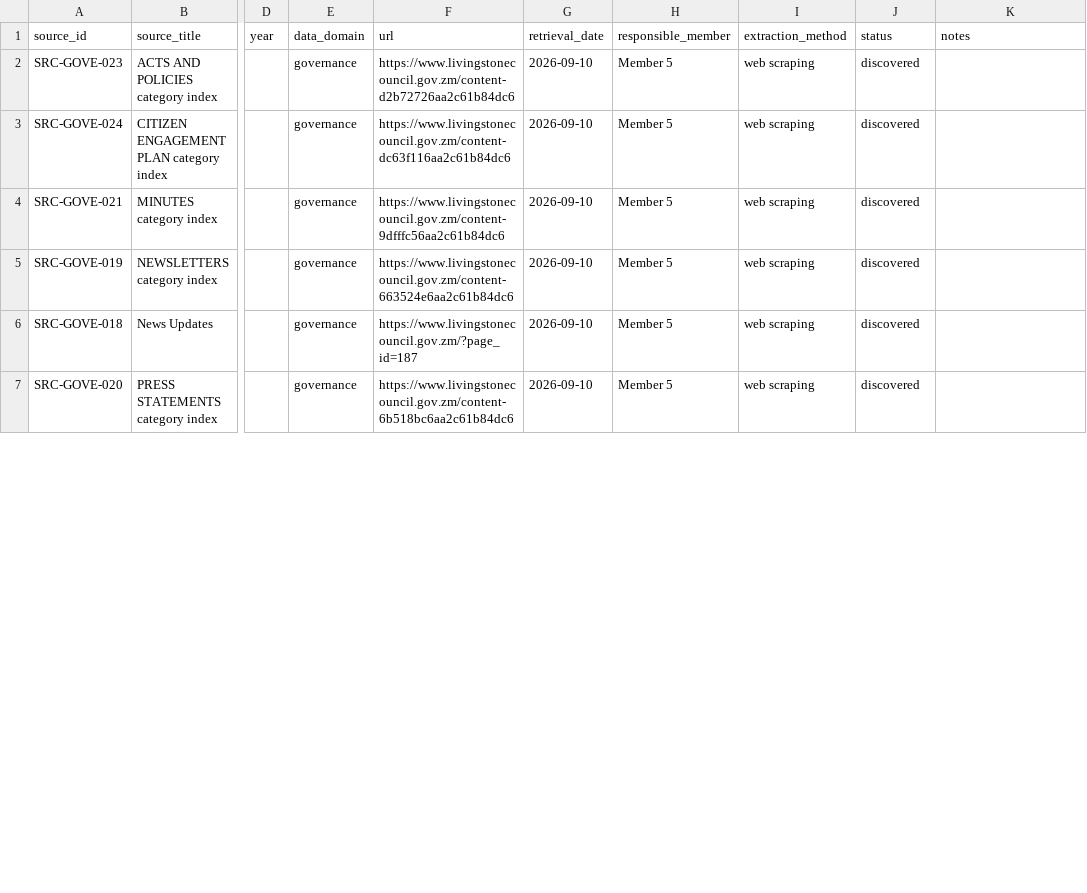
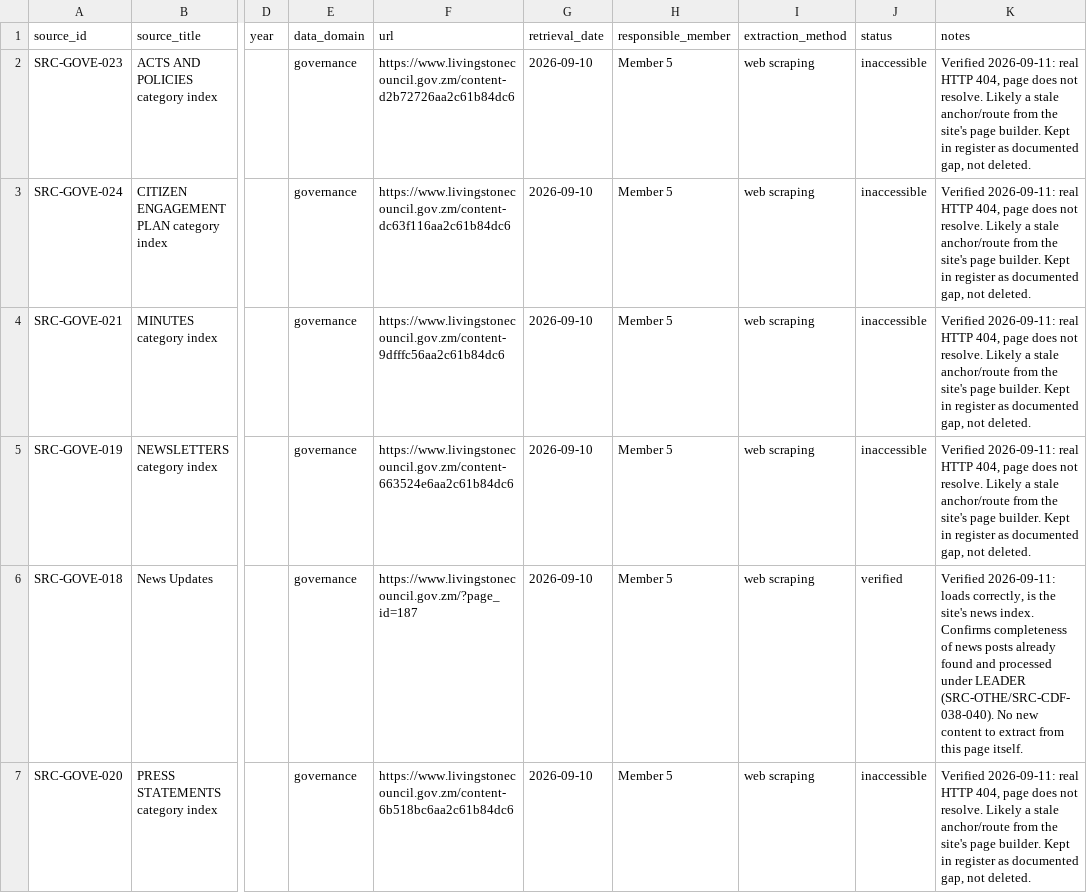
Before and after one commit to Codart-web/unza-csc4792-Team4-livingstone-city-council-dm-miniProject, a CSV file: docs/source_register/for_member_5.csv, drawn as a sheet; only a part is shown, gaps mark what is left out; the diff covers the shown part only; the diff names each change by its address in the sheet, - before the commit and + after, or states it on an @@ line.

Commit message:
data: verify governance sources - 6 inaccessible category pages, 18 confirmed valid files

```diff
--- a/docs/source_register/for_member_5.csv
+++ b/docs/source_register/for_member_5.csv
-J2:J5 (status): discovered
+J2:J5 (status): inaccessible
-K2:K5 (notes): (empty)
+K2:K5 (notes): Verified 2026-09-11: real HTTP 404, page does not resolve. Likely a stale anchor/route from the site's page builder. Kept in register as documented gap, not deleted.
-J6 (status): discovered
+J6 (status): verified
-K6 (notes): (empty)
+K6 (notes): Verified 2026-09-11: loads correctly, is the site's news index. Confirms completeness of news posts already found and processed under LEADER (SRC-OTHE/SRC-CDF-038-040). No new content to extract from this page itself.
-J7 (status): discovered
+J7 (status): inaccessible
-K7 (notes): (empty)
+K7 (notes): Verified 2026-09-11: real HTTP 404, page does not resolve. Likely a stale anchor/route from the site's page builder. Kept in register as documented gap, not deleted.
```
Also changed, not shown: 23 edited cells elsewhere in this file, docs/source_register/source_register.csv.
